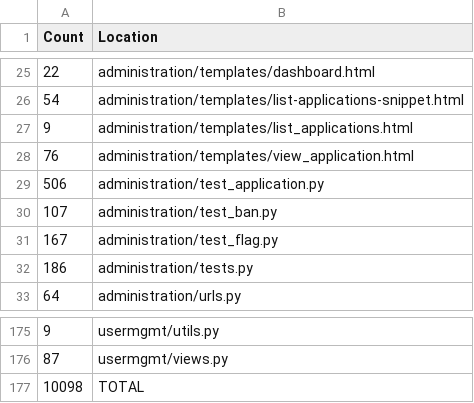
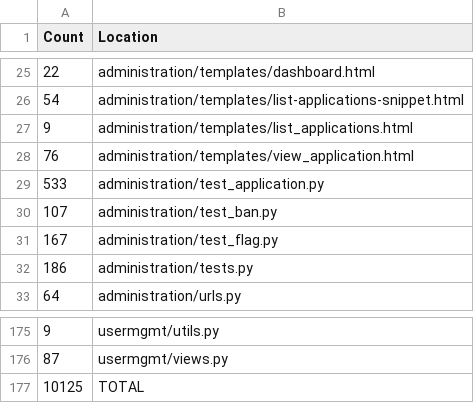
Before and after one commit to OpenFurry/honeycomb, a TSV file: sloc.tsv, drawn as a sheet; only a part is shown, gaps mark what is left out.

```diff
--- a/sloc.tsv
+++ b/sloc.tsv
@@ -28,3 +28,3 @@ Count	Location
    76	administration/templates/view_application.html
-  506	administration/test_application.py
+  533	administration/test_application.py
   107	administration/test_ban.py
@@ -176,2 +176,2 @@ Count	Location
    87	usermgmt/views.py
-10098	TOTAL
+10125	TOTAL
```
Also changed, not shown: 2 other files.
